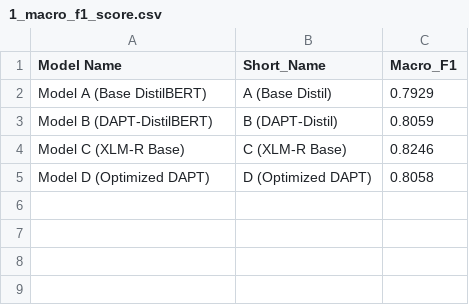
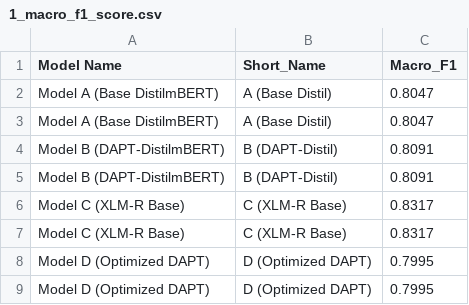
Before and after one commit to JeroLloyd/Optimized-DAPT-Distil, a CSV file: reports/figures/01_macro_f1_score/1_macro_f1_score.csv, drawn as a sheet.

```diff
--- a/reports/figures/01_macro_f1_score/1_macro_f1_score.csv
+++ b/reports/figures/01_macro_f1_score/1_macro_f1_score.csv
@@ -1,5 +1,9 @@
 Model Name,Short_Name,Macro_F1
-Model A (Base DistilBERT),A (Base Distil),0.7929
-Model B (DAPT-DistilBERT),B (DAPT-Distil),0.8059
-Model C (XLM-R Base),C (XLM-R Base),0.8246
-Model D (Optimized DAPT),D (Optimized DAPT),0.8058
+Model A (Base DistilmBERT),A (Base Distil),0.8047
+Model A (Base DistilmBERT),A (Base Distil),0.8047
+Model B (DAPT-DistilmBERT),B (DAPT-Distil),0.8091
+Model B (DAPT-DistilmBERT),B (DAPT-Distil),0.8091
+Model C (XLM-R Base),C (XLM-R Base),0.8317
+Model C (XLM-R Base),C (XLM-R Base),0.8317
+Model D (Optimized DAPT),D (Optimized DAPT),0.7995
+Model D (Optimized DAPT),D (Optimized DAPT),0.7995
```
Also changed, not shown: reports/figures/02_inference_latency/2_inference_latency.csv, reports/figures/03_model_size/3_model_size.csv, 54 other files.
